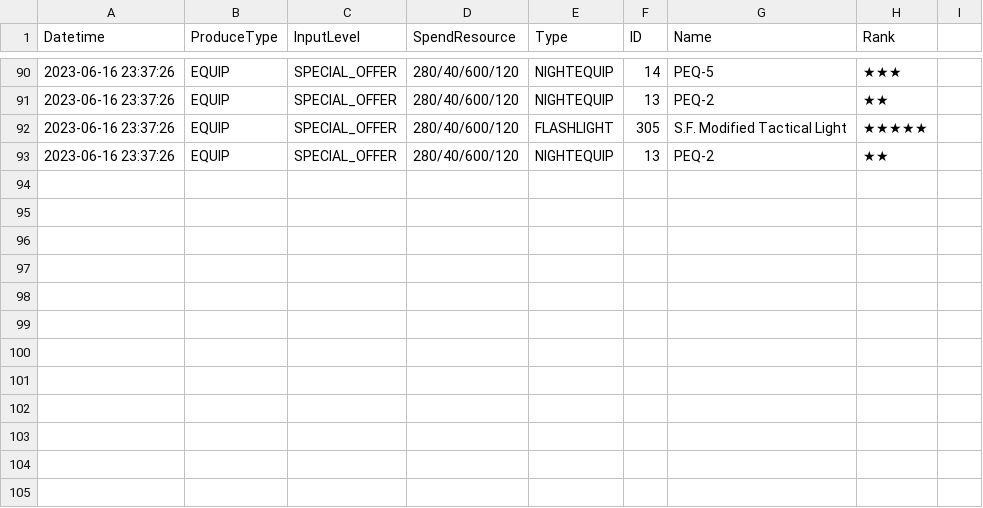
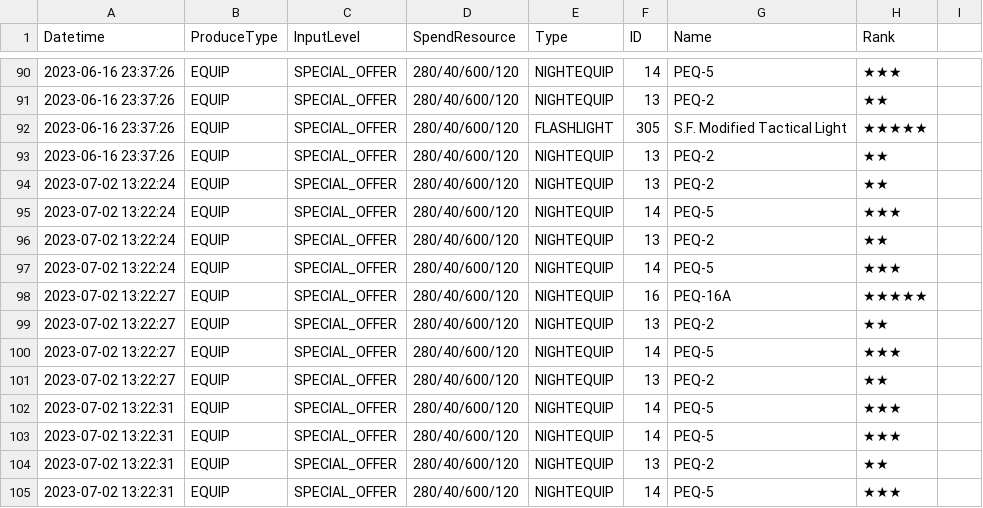
Before and after one commit to randomqwerty/randomqwerty_gfl, a CSV file: Huntro_563002_production.csv, drawn as a sheet; only a part is shown, gaps mark what is left out.

```diff
--- a/Huntro_563002_production.csv
+++ b/Huntro_563002_production.csv
@@ -93 +93,13 @@
 2023-06-16 23:37:26,EQUIP,SPECIAL_OFFER,280/40/600/120,NIGHTEQUIP,13,PEQ-2,★★,
+2023-07-02 13:22:24,EQUIP,SPECIAL_OFFER,280/40/600/120,NIGHTEQUIP,13,PEQ-2,★★,
+2023-07-02 13:22:24,EQUIP,SPECIAL_OFFER,280/40/600/120,NIGHTEQUIP,14,PEQ-5,★★★,
+2023-07-02 13:22:24,EQUIP,SPECIAL_OFFER,280/40/600/120,NIGHTEQUIP,13,PEQ-2,★★,
+2023-07-02 13:22:24,EQUIP,SPECIAL_OFFER,280/40/600/120,NIGHTEQUIP,14,PEQ-5,★★★,
+2023-07-02 13:22:27,EQUIP,SPECIAL_OFFER,280/40/600/120,NIGHTEQUIP,16,PEQ-16A,★★★★★,
+2023-07-02 13:22:27,EQUIP,SPECIAL_OFFER,280/40/600/120,NIGHTEQUIP,13,PEQ-2,★★,
+2023-07-02 13:22:27,EQUIP,SPECIAL_OFFER,280/40/600/120,NIGHTEQUIP,14,PEQ-5,★★★,
+2023-07-02 13:22:27,EQUIP,SPECIAL_OFFER,280/40/600/120,NIGHTEQUIP,13,PEQ-2,★★,
+2023-07-02 13:22:31,EQUIP,SPECIAL_OFFER,280/40/600/120,NIGHTEQUIP,14,PEQ-5,★★★,
+2023-07-02 13:22:31,EQUIP,SPECIAL_OFFER,280/40/600/120,NIGHTEQUIP,14,PEQ-5,★★★,
+2023-07-02 13:22:31,EQUIP,SPECIAL_OFFER,280/40/600/120,NIGHTEQUIP,13,PEQ-2,★★,
+2023-07-02 13:22:31,EQUIP,SPECIAL_OFFER,280/40/600/120,NIGHTEQUIP,14,PEQ-5,★★★,
```
Also changed, not shown: Huntro_563002__theater_optimize_team.csv, Huntro_563002_doll_info.csv, 14 other files.
